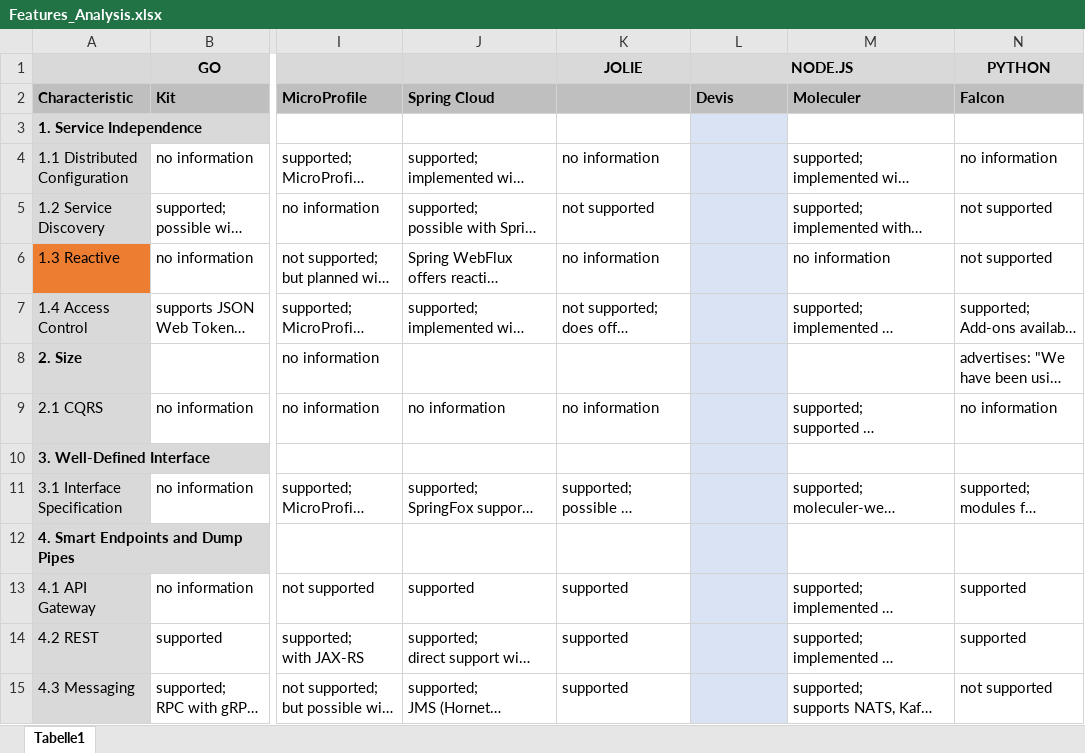
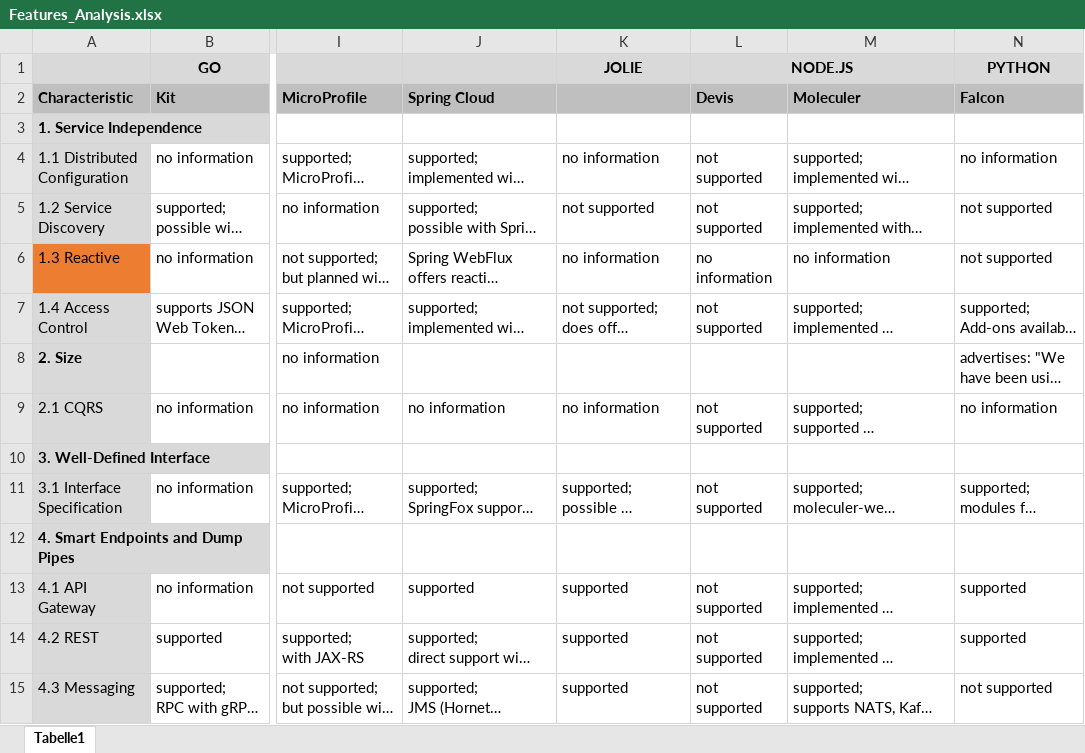
Before and after one commit to IsabellSailer/ms-framework-comparison, an Excel workbook: Data/Features_Analysis.xlsx, sheet Tabelle1, drawn as a sheet; only a part is shown, gaps mark what is left out; long unchanged cells end in …; values as stored, in another font and other column widths than the file's, no borders; the diff covers the shown part only; the diff names each change by its address in the sheet, - before the commit and + after, or states it on an @@ line.

```diff
--- a/Data/Features_Analysis.xlsx (sheet Tabelle1)
+++ b/Data/Features_Analysis.xlsx (sheet Tabelle1)
-L3:L15 fill: #DAE3F3
+L3:L15 fill: none
-L4:L5 (Devis): (empty)
+L4:L5 (Devis): not supported
-L6 (Devis): (empty)
+L6 (Devis): no information
-L7 (Devis): (empty)
+L7 (Devis): not supported
-L9 (Devis): (empty)
+L9 (Devis): not supported
-L11 (Devis): (empty)
+L11 (Devis): not supported
-L13:L15 (Devis): (empty)
+L13:L15 (Devis): not supported
```
Also changed, not shown: 12 edited cells and cell formats elsewhere in this sheet, Data/Features_Overview.xlsx.
